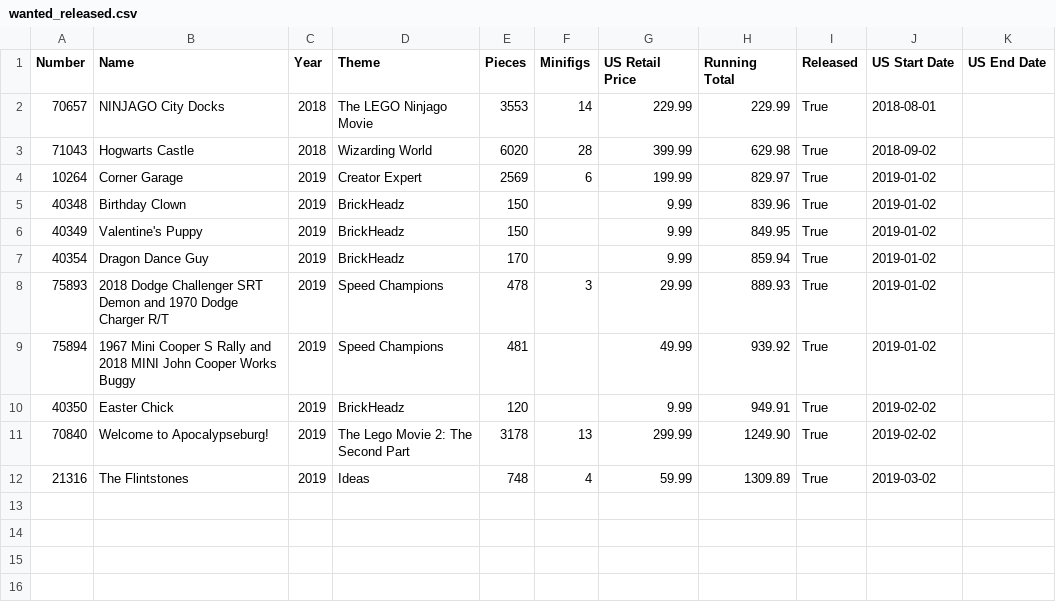
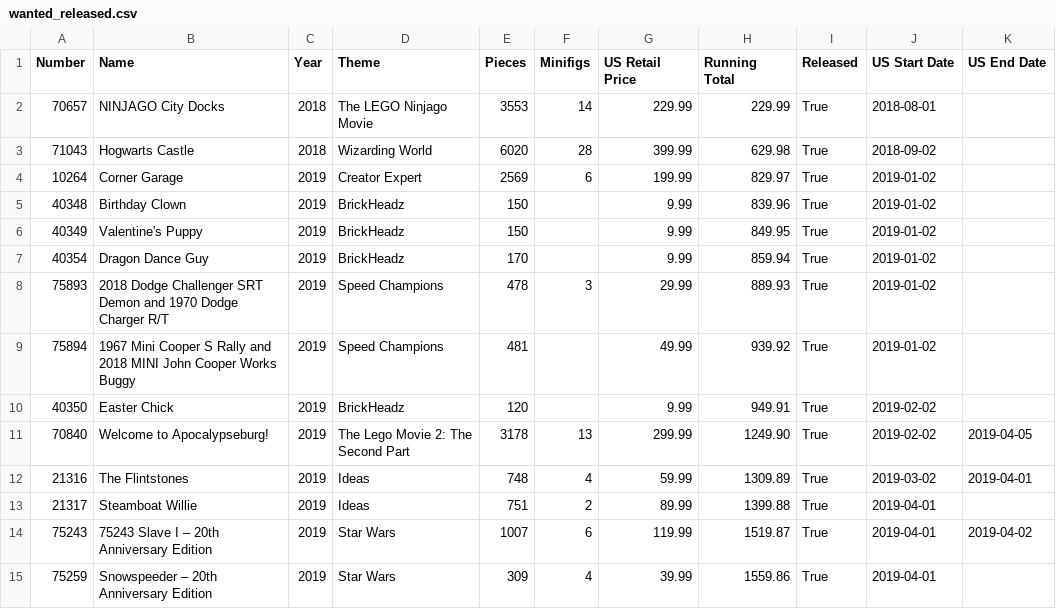
Before and after one commit to schultzy51/brickset, a CSV file: lists/wanted_released.csv, drawn as a sheet.

```diff
--- a/lists/wanted_released.csv
+++ b/lists/wanted_released.csv
@@ -10,3 +10,6 @@ Number,Name,Year,Theme,Pieces,Minifigs,US Retail Price,Running Total,Released,US
 40350,Easter Chick,2019,BrickHeadz,120,,9.99,949.91,True,2019-02-02,
-70840,Welcome to Apocalypseburg!,2019,The Lego Movie 2: The Second Part,3178,13,299.99,1249.90,True,2019-02-02,
-21316,The Flintstones,2019,Ideas,748,4,59.99,1309.89,True,2019-03-02,
+70840,Welcome to Apocalypseburg!,2019,The Lego Movie 2: The Second Part,3178,13,299.99,1249.90,True,2019-02-02,2019-04-05
+21316,The Flintstones,2019,Ideas,748,4,59.99,1309.89,True,2019-03-02,2019-04-01
+21317,Steamboat Willie,2019,Ideas,751,2,89.99,1399.88,True,2019-04-01,
+75243,75243 Slave I – 20th Anniversary Edition,2019,Star Wars,1007,6,119.99,1519.87,True,2019-04-01,2019-04-02
+75259,Snowspeeder – 20th Anniversary Edition,2019,Star Wars,309,4,39.99,1559.86,True,2019-04-01,
```
Also changed, not shown: lists/wanted.csv, 3 other files.
